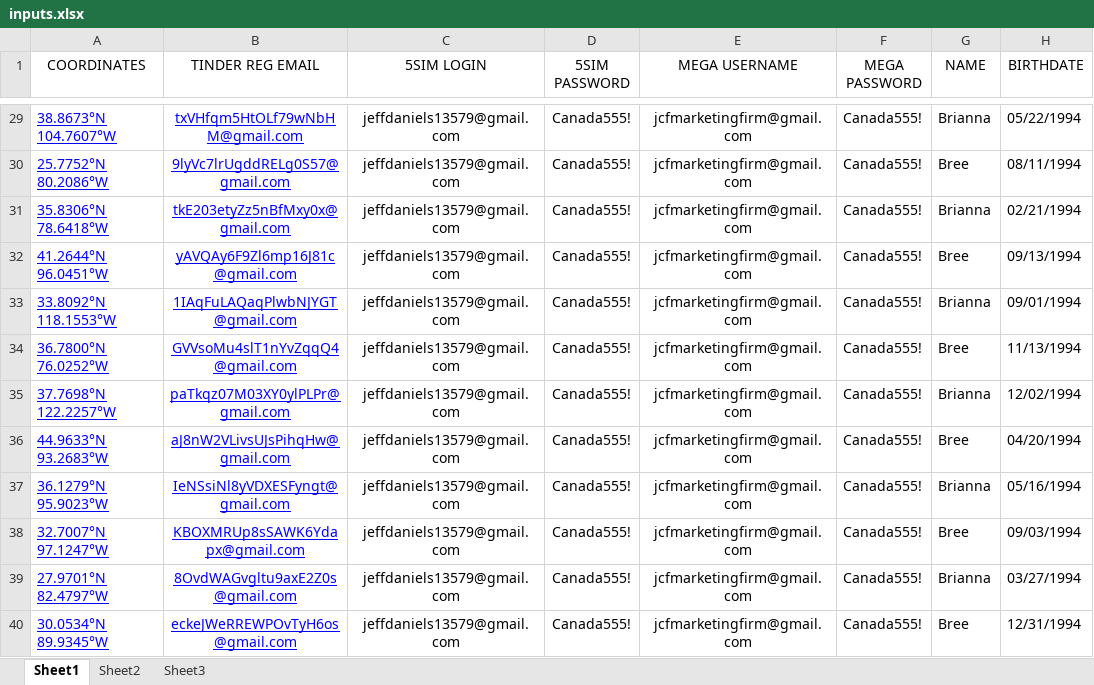
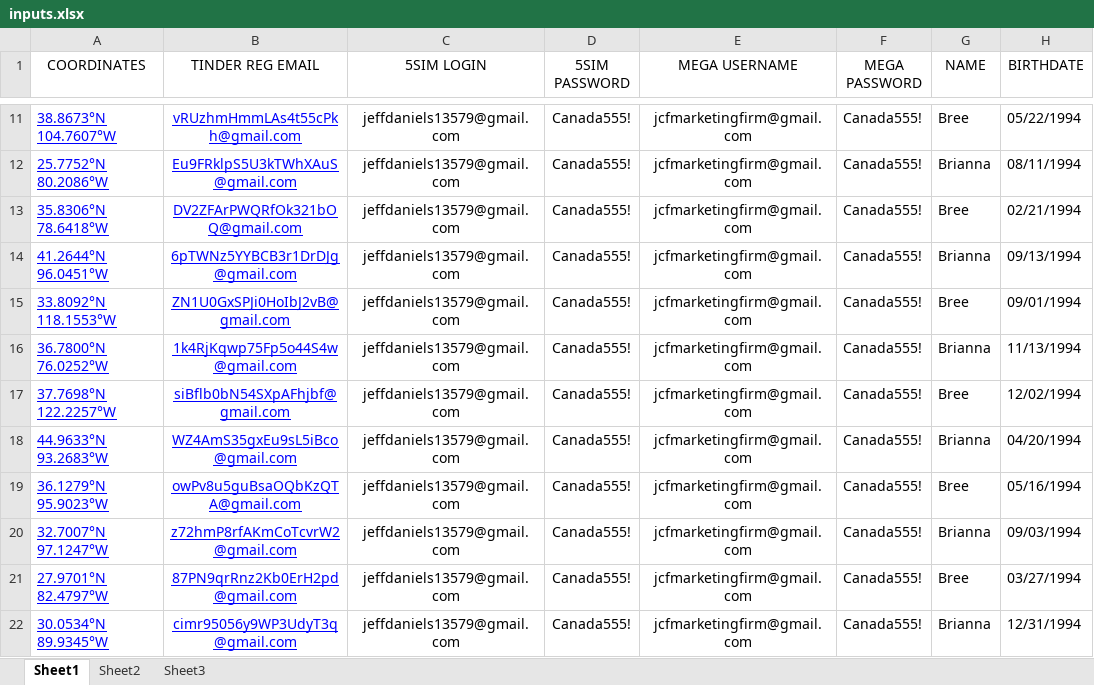
Before and after one commit to zumbata/tinder-bot, an Excel workbook: inputs.xlsx, sheet Sheet1, drawn as a sheet; only a part is shown, gaps mark what is left out; values as stored, in another font and other column widths than the file's, no borders; addresses are those after the commit; the diff covers the shown part only; the diff names each change by its address in the sheet, - before the commit and + after, or states it on an @@ line.

```diff
--- a/inputs.xlsx (sheet Sheet1)
+++ b/inputs.xlsx (sheet Sheet1)
-B11 (TINDER REG EMAIL): txVHfqm5HtOLf79wNbHM@gmail.com
+B11 (TINDER REG EMAIL): vRUzhmHmmLAs4t55cPkh@gmail.com
-G11 (NAME): Brianna
+G11 (NAME): Bree
-B12 (TINDER REG EMAIL): 9lyVc7lrUgddRELg0S57@gmail.com
+B12 (TINDER REG EMAIL): Eu9FRklpS5U3kTWhXAuS@gmail.com
-G12 (NAME): Bree
+G12 (NAME): Brianna
-B13 (TINDER REG EMAIL): tkE203etyZz5nBfMxy0x@gmail.com
+B13 (TINDER REG EMAIL): DV2ZFArPWQRfOk321bOQ@gmail.com
-G13 (NAME): Brianna
+G13 (NAME): Bree
-B14 (TINDER REG EMAIL): yAVQAy6F9Zl6mp16J81c@gmail.com
+B14 (TINDER REG EMAIL): 6pTWNz5YYBCB3r1DrDJg@gmail.com
-G14 (NAME): Bree
+G14 (NAME): Brianna
-B15 (TINDER REG EMAIL): 1IAqFuLAQaqPlwbNJYGT@gmail.com
+B15 (TINDER REG EMAIL): ZN1U0GxSPJi0HoIbJ2vB@gmail.com
-G15 (NAME): Brianna
+G15 (NAME): Bree
-B16 (TINDER REG EMAIL): GVVsoMu4slT1nYvZqqQ4@gmail.com
+B16 (TINDER REG EMAIL): 1k4RjKqwp75Fp5o44S4w@gmail.com
-G16 (NAME): Bree
+G16 (NAME): Brianna
-B17 (TINDER REG EMAIL): paTkqz07M03XY0ylPLPr@gmail.com
+B17 (TINDER REG EMAIL): siBflb0bN54SXpAFhjbf@gmail.com
-G17 (NAME): Brianna
+G17 (NAME): Bree
-B18 (TINDER REG EMAIL): aJ8nW2VLivsUJsPihqHw@gmail.com
+B18 (TINDER REG EMAIL): WZ4AmS35gxEu9sL5iBco@gmail.com
-G18 (NAME): Bree
+G18 (NAME): Brianna
-B19 (TINDER REG EMAIL): IeNSsiNl8yVDXESFyngt@gmail.com
+B19 (TINDER REG EMAIL): owPv8u5guBsaOQbKzQTA@gmail.com
-G19 (NAME): Brianna
+G19 (NAME): Bree
-B20 (TINDER REG EMAIL): KBOXMRUp8sSAWK6Ydapx@gmail.com
+B20 (TINDER REG EMAIL): z72hmP8rfAKmCoTcvrW2@gmail.com
-G20 (NAME): Bree
+G20 (NAME): Brianna
-B21 (TINDER REG EMAIL): 8OvdWAGvgltu9axE2Z0s@gmail.com
+B21 (TINDER REG EMAIL): 87PN9qrRnz2Kb0ErH2pd@gmail.com
-G21 (NAME): Brianna
+G21 (NAME): Bree
-B22 (TINDER REG EMAIL): eckeJWeRREWPOvTyH6os@gmail.com
+B22 (TINDER REG EMAIL): cimr95056y9WP3UdyT3q@gmail.com
-G22 (NAME): Bree
+G22 (NAME): Brianna
```
Also changed, not shown: 18 removed rows and 11 edited cells elsewhere in this sheet.
